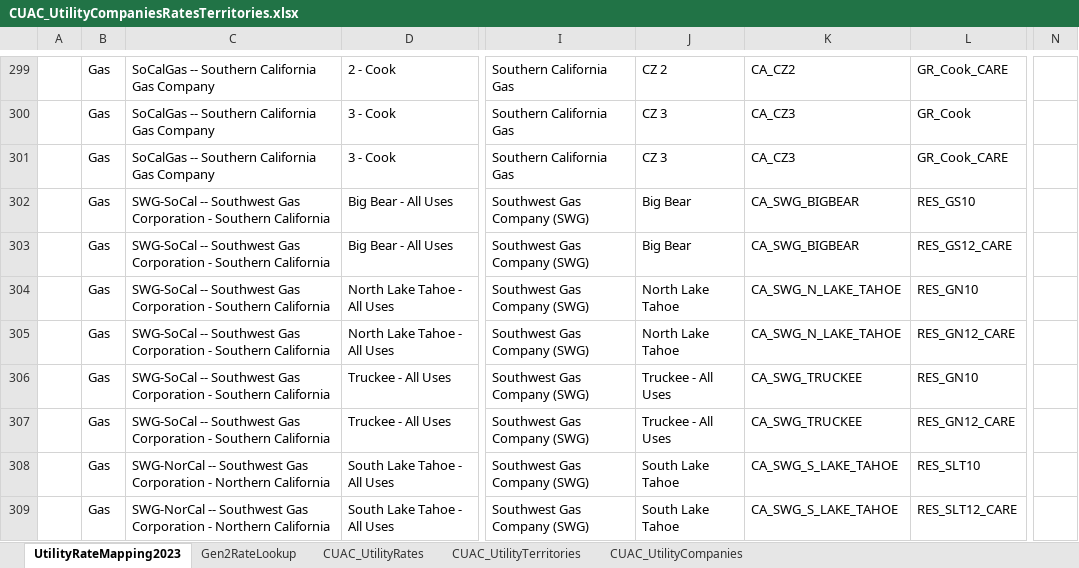
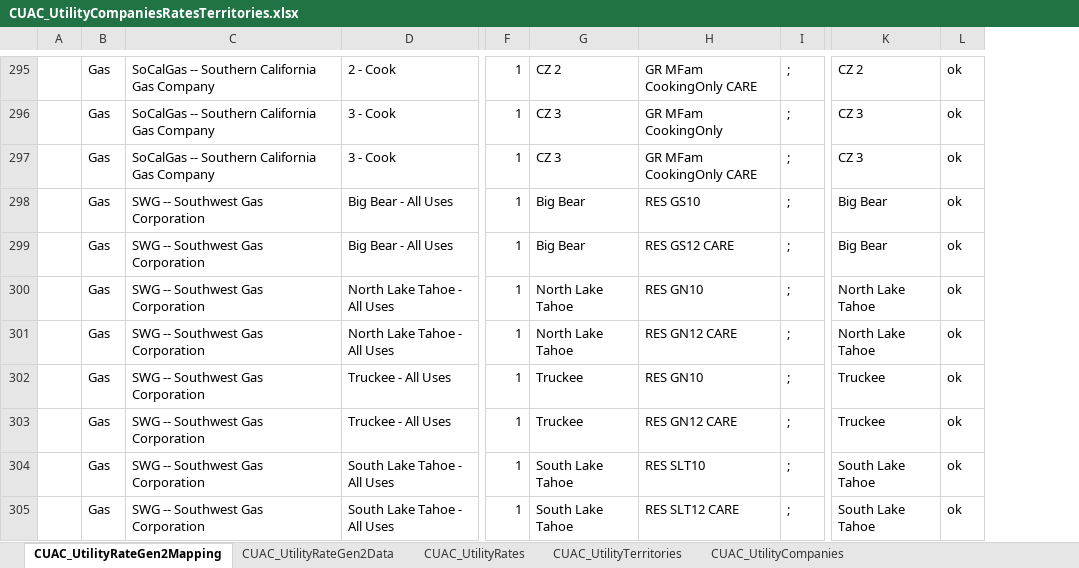
Before and after one commit to joesinger12/Test-Mirror-Workflow, an Excel workbook: Documentation/T24N/CUAC_UtilityCompaniesRatesTerritories.xlsx, sheet CUAC_UtilityRateGen2Mapping, drawn as a sheet; only a part is shown, gaps mark what is left out; values as stored, in another font and other column widths than the file's, no cell formats; removed rows and columns are numbered as before the commit, all else as after; the diff covers the shown part only; the diff names each change by its address in the sheet, - before the commit and + after, or states it on an @@ line.

Commit message:
SVN (com) commit #8280 by scriswellwsf       CBECC 2022/25 (1308) executables and ruleset source replacing old CUAC utility rate database w/ mechanism to download updated rates off web server @ runtime

```diff
--- a/Documentation/T24N/CUAC_UtilityCompaniesRatesTerritories.xlsx (sheet CUAC_UtilityRateGen2Mapping)
+++ b/Documentation/T24N/CUAC_UtilityCompaniesRatesTerritories.xlsx (sheet CUAC_UtilityRateGen2Mapping)
-sheet tab: UtilityRateMapping2023
+sheet tab: CUAC_UtilityRateGen2Mapping
-sheet tab: Gen2RateLookup
+sheet tab: CUAC_UtilityRateGen2Data
-column I, rows 299-309: Southern California Gas | Southern California Gas | Southern California Gas | Southwest Gas Company (SWG) | Southwest Gas Company (SWG) | Southwest Gas Company (SWG) | Southwest Gas Company (SWG) | Southwest Gas Company (SWG) | Southwest Gas Company (SWG) | Southwest Gas Company (SWG) | Southwest Gas Company (SWG)
@@ column F unhidden, rows 295-305: all 1 @@
-column K, rows 299-309: CA_CZ2 | CA_CZ3 | CA_CZ3 | CA_SWG_BIGBEAR | CA_SWG_BIGBEAR | CA_SWG_N_LAKE_TAHOE | CA_SWG_N_LAKE_TAHOE | CA_SWG_TRUCKEE | CA_SWG_TRUCKEE | CA_SWG_S_LAKE_TAHOE | CA_SWG_S_LAKE_TAHOE
-column L, rows 299-309: GR_Cook_CARE | GR_Cook | GR_Cook_CARE | RES_GS10 | RES_GS12_CARE | RES_GN10 | RES_GN12_CARE | RES_GN10 | RES_GN12_CARE | RES_SLT10 | RES_SLT12_CARE
@@ column H unhidden, rows 295-305: GR MFam CookingOnly CARE | GR MFam CookingOnly | GR MFam CookingOnly CARE | RES GS10 | RES GS12 CARE | RES GN10 | RES GN12 CARE | RES GN10 | RES GN12 CARE | RES SLT10 | RES SLT12 CARE @@
+column I, rows 295-305: all ;
-column N, empty
+column K, rows 295-305: CZ 2 | CZ 3 | CZ 3 | Big Bear | Big Bear | North Lake Tahoe | North Lake Tahoe | Truckee | Truckee | South Lake Tahoe | South Lake Tahoe
+column L, rows 295-305: all ok
-C298:C303: SWG-SoCal -- Southwest Gas Corporation - Southern California
+C298:C303: SWG -- Southwest Gas Corporation
-G302:G303: Truckee - All Uses
+G302:G303: Truckee
-C304:C305: SWG-NorCal -- Southwest Gas Corporation - Northern California
+C304:C305: SWG -- Southwest Gas Corporation
```
Also changed, not shown: 4 removed rows and 63 edited cells elsewhere in this sheet, sheet CUAC_UtilityRateGen2Data, cell formats, formulas that keep their value, hidden cells, 20 other files.
